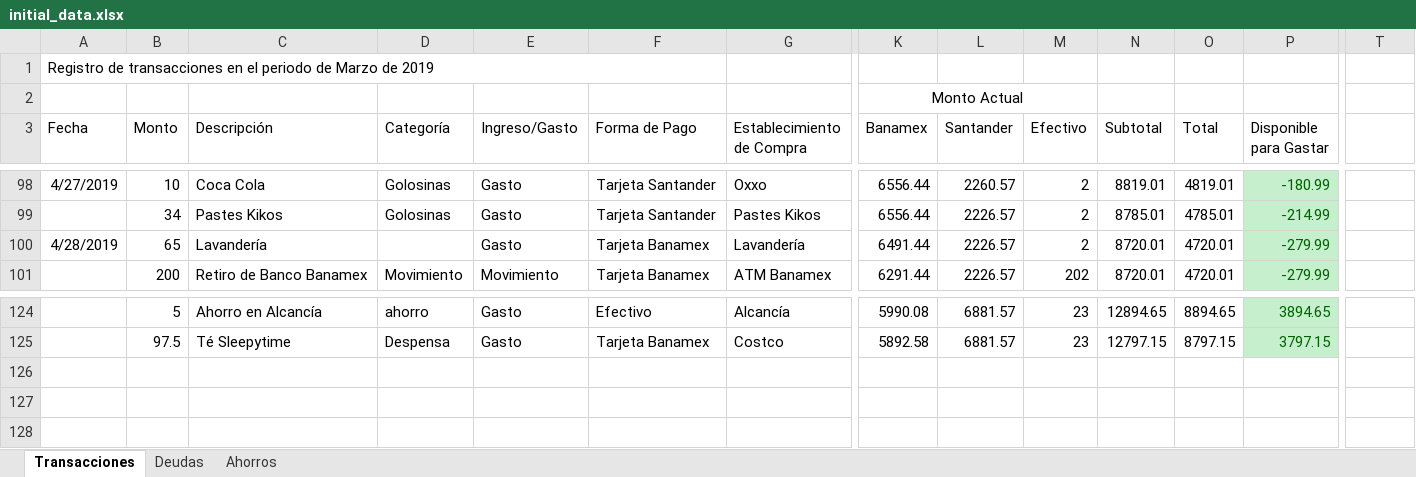
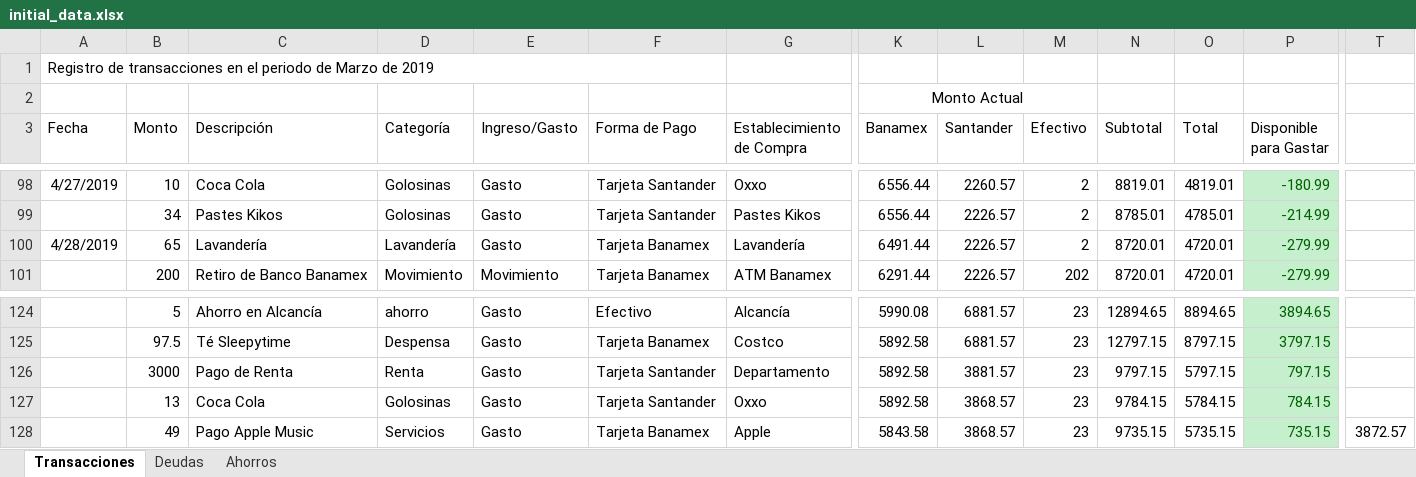
Before and after one commit to Crushedkrz78/incomeManagement, an Excel workbook: data/initial_data.xlsx, sheet Transacciones, drawn as a sheet; only a part is shown, gaps mark what is left out; values as stored, in another font and other column widths than the file's, no borders; rows hold the shown columns only; the diff names each change by its address in the sheet, - before the commit and + after, or states it on an @@ line.

Commit message:
Initial Data File Update

```diff
--- a/data/initial_data.xlsx (sheet Transacciones)
+++ b/data/initial_data.xlsx (sheet Transacciones)
-D100 (Categoría): (empty)
+D100 (Categoría): Lavandería
+row 126:  | 3000 | Pago de Renta | Renta | Gasto | Tarjeta Santander | Departamento | 5892.58 | 3881.57 | 23 | 9797.15 | 5797.15 | 797.15
+row 127:  | 13 | Coca Cola | Golosinas | Gasto | Tarjeta Santander | Oxxo | 5892.58 | 3868.57 | 23 | 9784.15 | 5784.15 | 784.15
+row 128:  | 49 | Pago Apple Music | Servicios | Gasto | Tarjeta Banamex | Apple | 5843.58 | 3868.57 | 23 | 9735.15 | 5735.15 | 735.15 | 3872.57
```
Also changed, not shown: sheet Ahorros, sheet Deudas.
